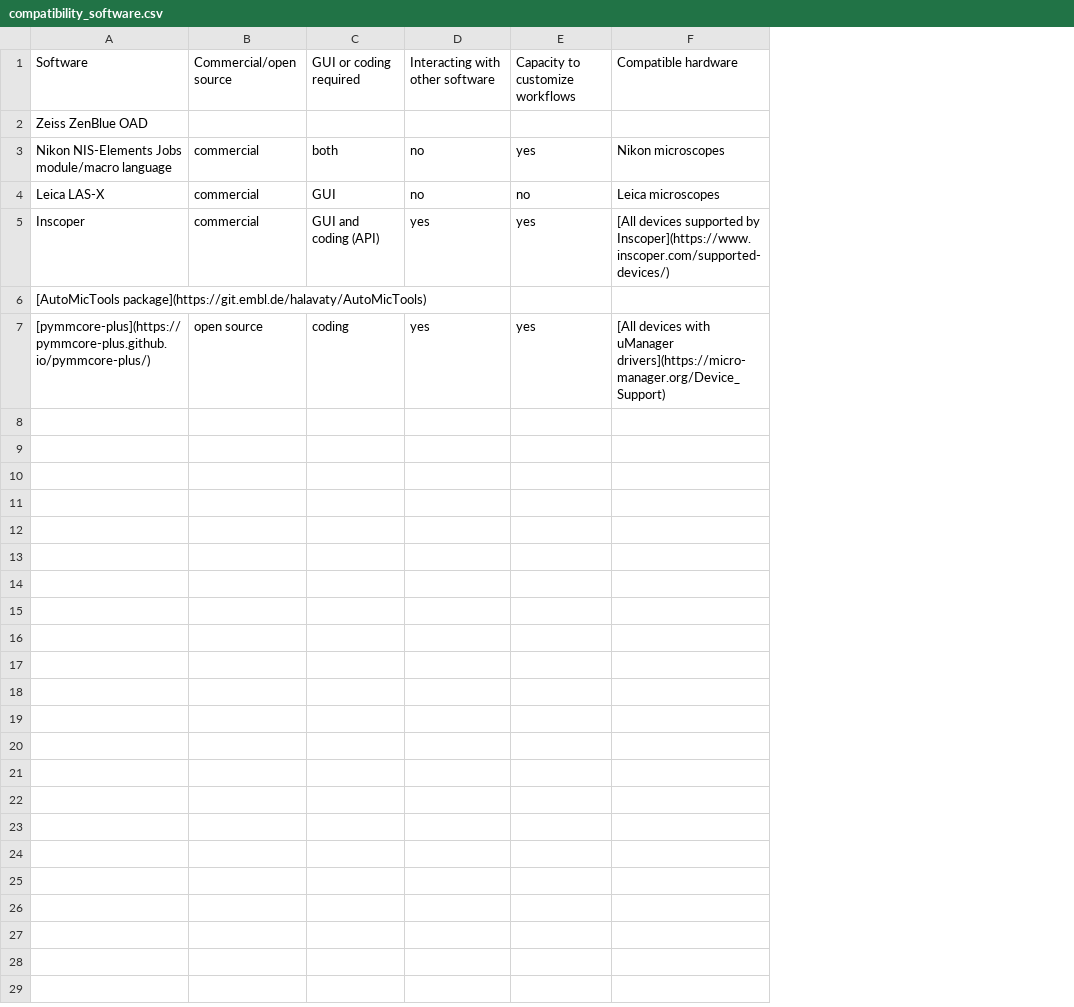
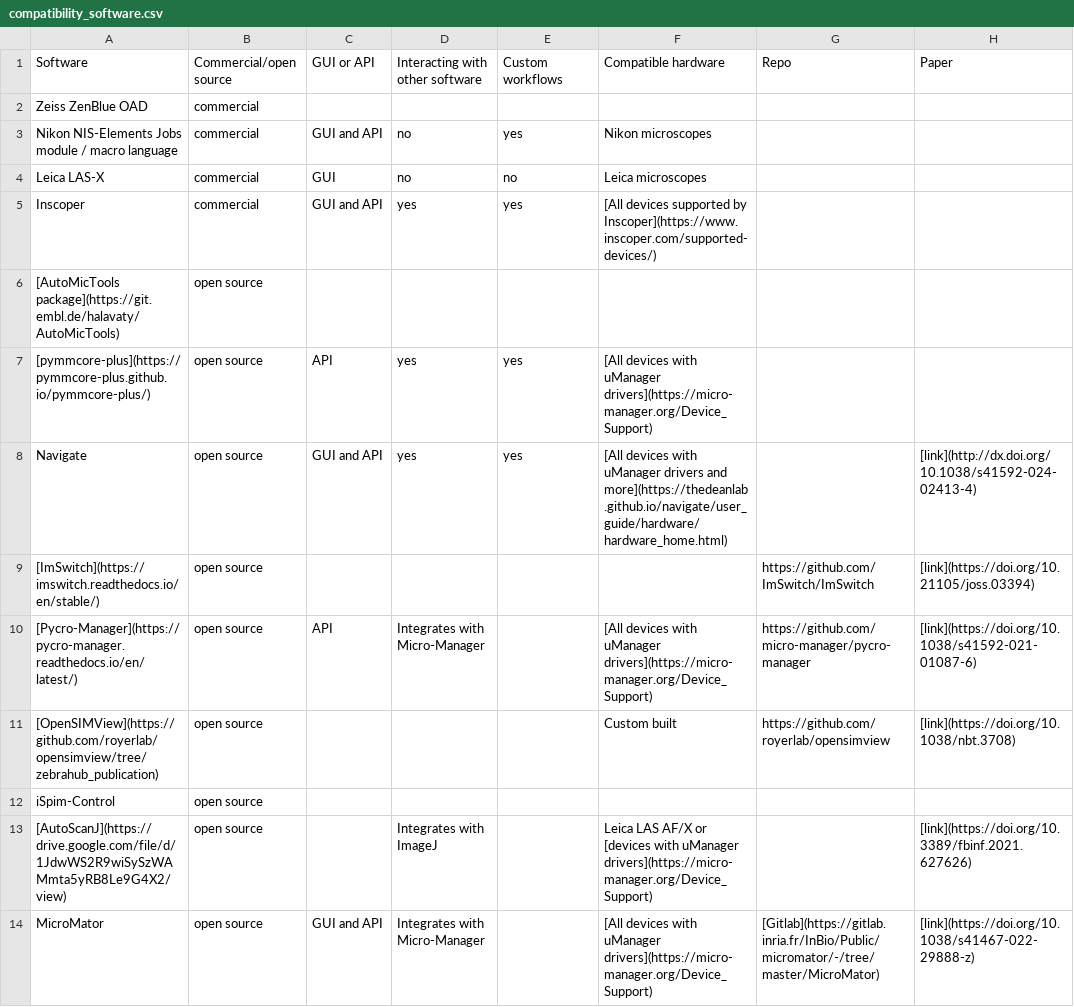
Before and after one commit to SmartMicroscopy/smartmicroscopy.github.io, a CSV file: implementations/compatibility_software.csv, drawn as a sheet; removed rows and columns are numbered as before the commit, all else as after; the diff names each change by its address in the sheet, - before the commit and + after, or states it on an @@ line.

Commit message:
content changes to the available implementations

```diff
--- a/implementations/compatibility_software.csv
+++ b/implementations/compatibility_software.csv
-column C, rows 1-7: GUI or coding required |  | both | GUI | GUI and coding (API) |  | coding
+column C, rows 1-7: GUI or API |  | GUI and API | GUI | GUI and API |  | API
+column G, row 1: Repo
+column H, row 1: Paper
-E1: Capacity to customize workflows
+E1: Custom workflows
-B2: (empty)
+B2: commercial
-A3: …NIS-Elements Jobs module/macro language
+A3: …NIS-Elements Jobs module / macro language
-B6: (empty)
+B6: open source
+row 8: Navigate | open source | GUI and API | yes | yes | [All devices with uManager drivers and more](https://thedeanlab.github.io/navigate/user_guide/hardware/hardware_home.html) |  | [link](http://dx.doi.org/10.1038/s41592-024-02413-4)
+row 9: [ImSwitch](https://imswitch.readthedocs.io/en/stable/) | open source |  |  |  |  | https://github.com/ImSwitch/ImSwitch | [link](https://doi.org/10.21105/joss.03394)
+row 10: [Pycro-Manager](https://pycro-manager.readthedocs.io/en/latest/) | open source | API | Integrates with Micro-Manager |  | [All devices with uManager drivers](https://micro-manager.org/Device_Support) | https://github.com/micro-manager/pycro-manager | [link](https://doi.org/10.1038/s41592-021-01087-6)
+row 11: [OpenSIMView](https://github.com/royerlab/opensimview/tree/zebrahub_publication) | open source |  |  |  | Custom built | https://github.com/royerlab/opensimview | [link](https://doi.org/10.1038/nbt.3708)
+row 12: iSpim-Control | open source
+row 13: [AutoScanJ](https://drive.google.com/file/d/1JdwWS2R9wiSySzWAMmta5yRB8Le9G4X2/view) | open source |  | Integrates with ImageJ |  | Leica LAS AF/X or [devices with uManager drivers](https://micro-manager.org/Device_Support) |  | [link](https://doi.org/10.3389/fbinf.2021.627626)
+row 14: MicroMator | open source | GUI and API | Integrates with Micro-Manager |  | [All devices with uManager drivers](https://micro-manager.org/Device_Support) | [Gitlab](https://gitlab.inria.fr/InBio/Public/micromator/-/tree/master/MicroMator) | [link](https://doi.org/10.1038/s41467-022-29888-z)
```
Also changed, not shown: implementations/compatibility_hardware.csv, 2 other files.
